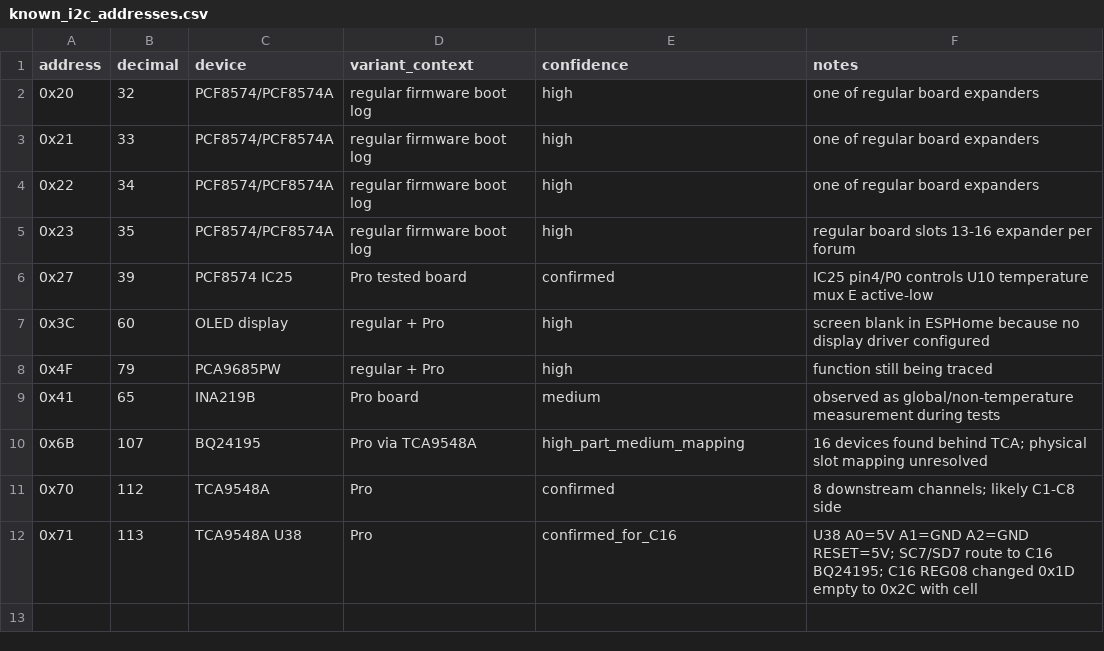
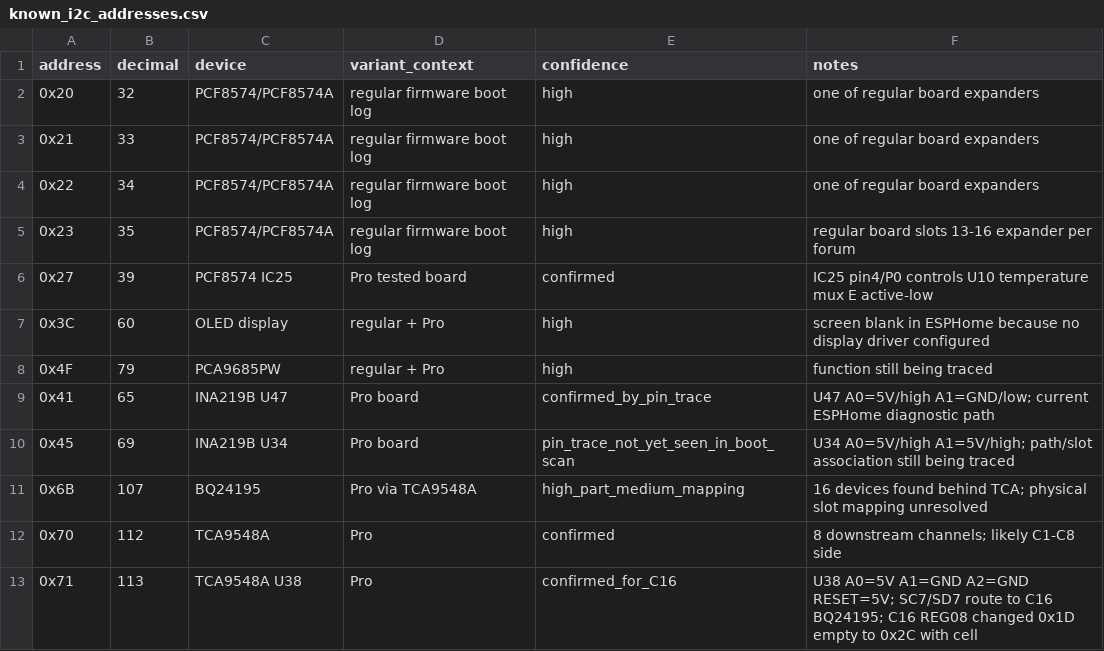
Before and after one commit to kamilzierke/mcc_alternative_solution, a CSV file: hardware/known_i2c_addresses.csv, drawn as a sheet.

```diff
--- a/hardware/known_i2c_addresses.csv
+++ b/hardware/known_i2c_addresses.csv
@@ -8,3 +8,4 @@ address,decimal,device,variant_context,confidence,notes
 0x4F,79,PCA9685PW,regular + Pro,high,function still being traced
-0x41,65,INA219B,Pro board,medium,observed as global/non-temperature measurement during tests
+0x41,65,INA219B U47,Pro board,confirmed_by_pin_trace,U47 A0=5V/high A1=GND/low; current ESPHome diagnostic path
+0x45,69,INA219B U34,Pro board,pin_trace_not_yet_seen_in_boot_scan,U34 A0=5V/high A1=5V/high; path/slot association still being traced
 0x6B,107,BQ24195,Pro via TCA9548A,high_part_medium_mapping,16 devices found behind TCA; physical slot mapping unresolved
```
Also changed, not shown: hardware/component_inventory.csv, hardware/temperature_sensor_map.csv, 5 other files.
